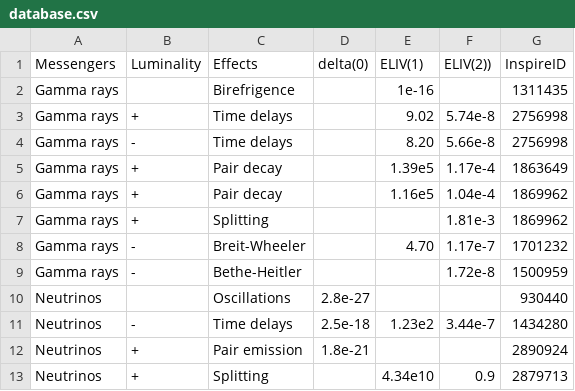
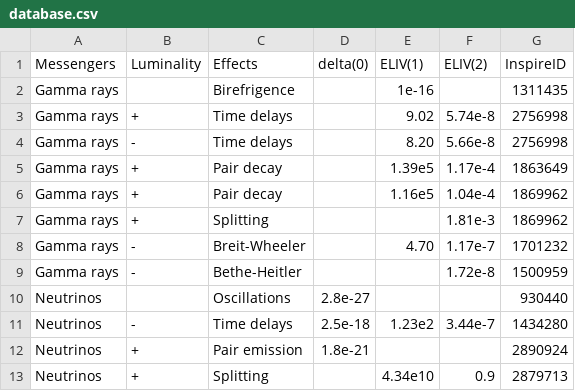
Before and after one commit to MKReyesH/QGMMTable, a CSV file: _data/database.csv, drawn as a sheet.

```diff
--- a/_data/database.csv
+++ b/_data/database.csv
@@ -1,2 +1,2 @@
-Messengers, Luminality, Effects, delta(0), ELIV(1), ELIV(2)), InspireID
+Messengers, Luminality, Effects, delta(0), ELIV(1), ELIV(2), InspireID
 Gamma rays, , Birefrigence, , 1e-16, , 1311435
```
Also changed, not shown: 1 other file.
